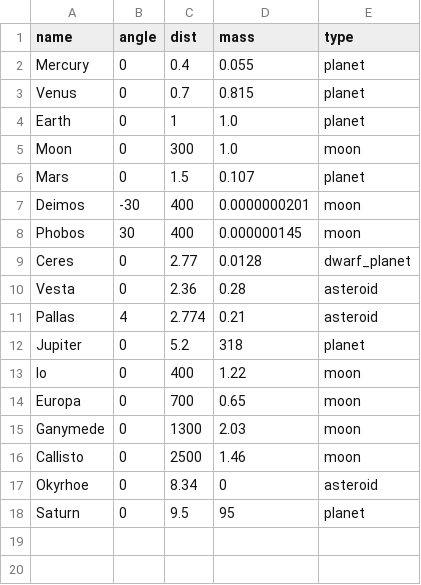
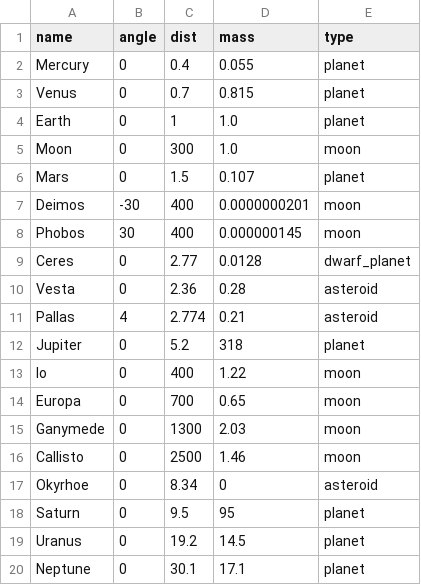
Before and after one commit to Zireael07/Space-Frontier, a CSV file: systems/Sol_system.csv, drawn as a sheet.

Commit message:
new: add Uranus and Neptune to the Solar system

```diff
--- a/systems/Sol_system.csv
+++ b/systems/Sol_system.csv
@@ -18 +18,3 @@ Okyrhoe,0, 8.34,0, asteroid
 Saturn,0,9.5,95, planet
+Uranus,0,19.2,14.5, planet
+Neptune,0,30.1,17.1, planet
```
Also changed, not shown: 5 other files.
